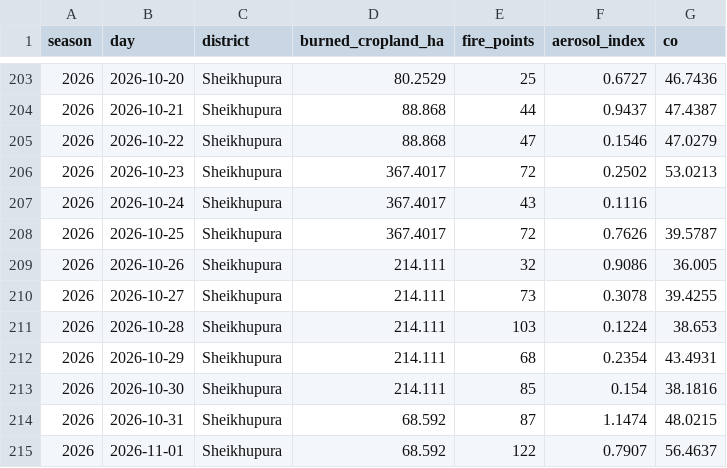
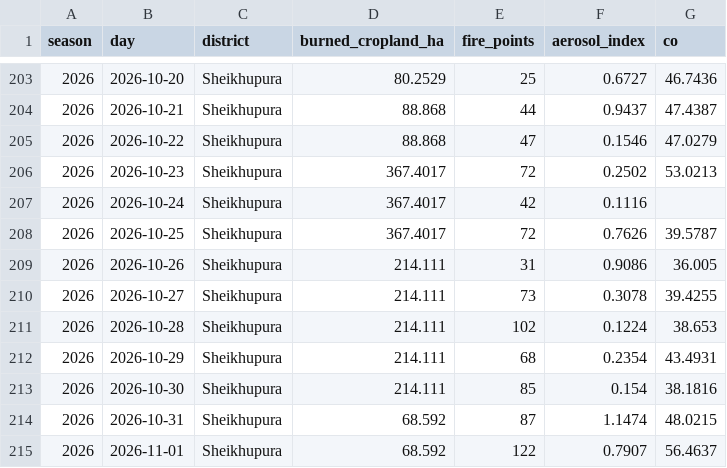
Before and after one commit to mburhankhan101-glitch/smog_locator, a CSV file: runs/districts/districts_daily.csv, drawn as a sheet; only a part is shown, gaps mark what is left out; the diff covers the shown part only.

Commit message:
Update 2026 to 15 November: an earlier, smaller peak than 2025
- By 15 Nov 2026: 11,693 ha of farmland burned, 14% less than 2025 by the same date.
- 2026 fire points peaked on 1 Nov; 2025's surge from 5 Nov did not repeat.
- VIIRS missed 76% of burned farmland to 15 Nov (71% in 2025 by the same date).
- "Possibly burned" jumped again on 15 Nov; still not counted.

```diff
--- a/runs/districts/districts_daily.csv
+++ b/runs/districts/districts_daily.csv
@@ -206,7 +206,7 @@ season,day,district,burned_cropland_ha,fire_points,aerosol_index,co
 2026,2026-10-23,Sheikhupura,367.4017,72,0.2502,53.0213
-2026,2026-10-24,Sheikhupura,367.4017,43,0.1116,
+2026,2026-10-24,Sheikhupura,367.4017,42,0.1116,
 2026,2026-10-25,Sheikhupura,367.4017,72,0.7626,39.5787
-2026,2026-10-26,Sheikhupura,214.111,32,0.9086,36.005
+2026,2026-10-26,Sheikhupura,214.111,31,0.9086,36.005
 2026,2026-10-27,Sheikhupura,214.111,73,0.3078,39.4255
-2026,2026-10-28,Sheikhupura,214.111,103,0.1224,38.653
+2026,2026-10-28,Sheikhupura,214.111,102,0.1224,38.653
 2026,2026-10-29,Sheikhupura,214.111,68,0.2354,43.4931
```
Also changed, not shown: 10 added rows and 18 edited cells elsewhere in this file, runs/districts/districts.csv, runs/districts/districts_correlation.csv, 8 other files.
